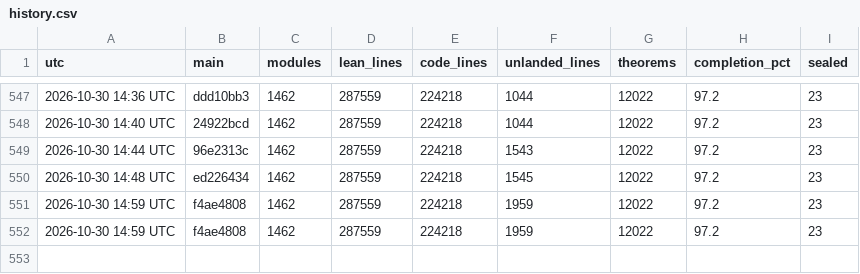
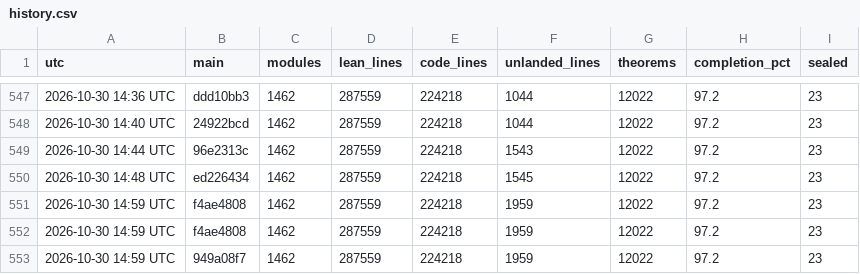
Before and after one commit to scottnarmstrong/KAM-dev, a CSV file: docs/campaign/history.csv, drawn as a sheet; only a part is shown, gaps mark what is left out.

```diff
--- a/docs/campaign/history.csv
+++ b/docs/campaign/history.csv
@@ -552 +552,2 @@ utc,main,modules,lean_lines,code_lines,unlanded_lines,theorems,completion_pct,se
 2026-10-30 14:59 UTC,f4ae4808,1462,287559,224218,1959,12022,97.2,23
+2026-10-30 14:59 UTC,949a08f7,1462,287559,224218,1959,12022,97.2,23
```
Also changed, not shown: 1 other file.
